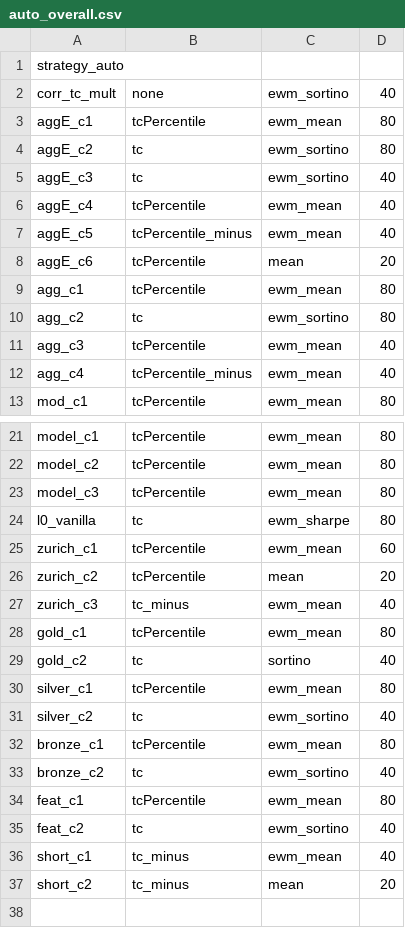
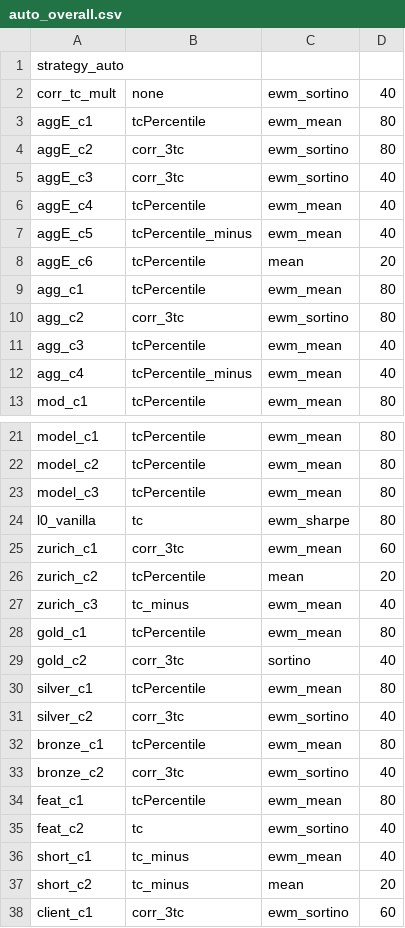
Before and after one commit to nbarbosa-git/compute_info, a CSV file: public_semanal/semanal/auto_overall.csv, drawn as a sheet; only a part is shown, gaps mark what is left out.

Commit message:
client_c1

```diff
--- a/public_semanal/semanal/auto_overall.csv
+++ b/public_semanal/semanal/auto_overall.csv
@@ -3,4 +3,4 @@ corr_tc_mult,none,ewm_sortino,40
 aggE_c1,tcPercentile,ewm_mean,80
-aggE_c2,tc,ewm_sortino,80
-aggE_c3,tc,ewm_sortino,40
+aggE_c2,corr_3tc,ewm_sortino,80
+aggE_c3,corr_3tc,ewm_sortino,40
 aggE_c4,tcPercentile,ewm_mean,40
@@ -9,3 +9,3 @@ aggE_c6,tcPercentile,mean,20
 agg_c1,tcPercentile,ewm_mean,80
-agg_c2,tc,ewm_sortino,80
+agg_c2,corr_3tc,ewm_sortino,80
 agg_c3,tcPercentile,ewm_mean,40
@@ -24,3 +24,3 @@ model_c3,tcPercentile,ewm_mean,80
 l0_vanilla,tc,ewm_sharpe,80
-zurich_c1,tcPercentile,ewm_mean,60
+zurich_c1,corr_3tc,ewm_mean,60
 zurich_c2,tcPercentile,mean,20
@@ -28,7 +28,7 @@ zurich_c3,tc_minus,ewm_mean,40
 gold_c1,tcPercentile,ewm_mean,80
-gold_c2,tc,sortino,40
+gold_c2,corr_3tc,sortino,40
 silver_c1,tcPercentile,ewm_mean,80
-silver_c2,tc,ewm_sortino,40
+silver_c2,corr_3tc,ewm_sortino,40
 bronze_c1,tcPercentile,ewm_mean,80
-bronze_c2,tc,ewm_sortino,40
+bronze_c2,corr_3tc,ewm_sortino,40
 feat_c1,tcPercentile,ewm_mean,80
@@ -37 +37,2 @@ short_c1,tc_minus,ewm_mean,40
 short_c2,tc_minus,mean,20
+client_c1,corr_3tc,ewm_sortino,60
```
Also changed, not shown: 1 other file.
